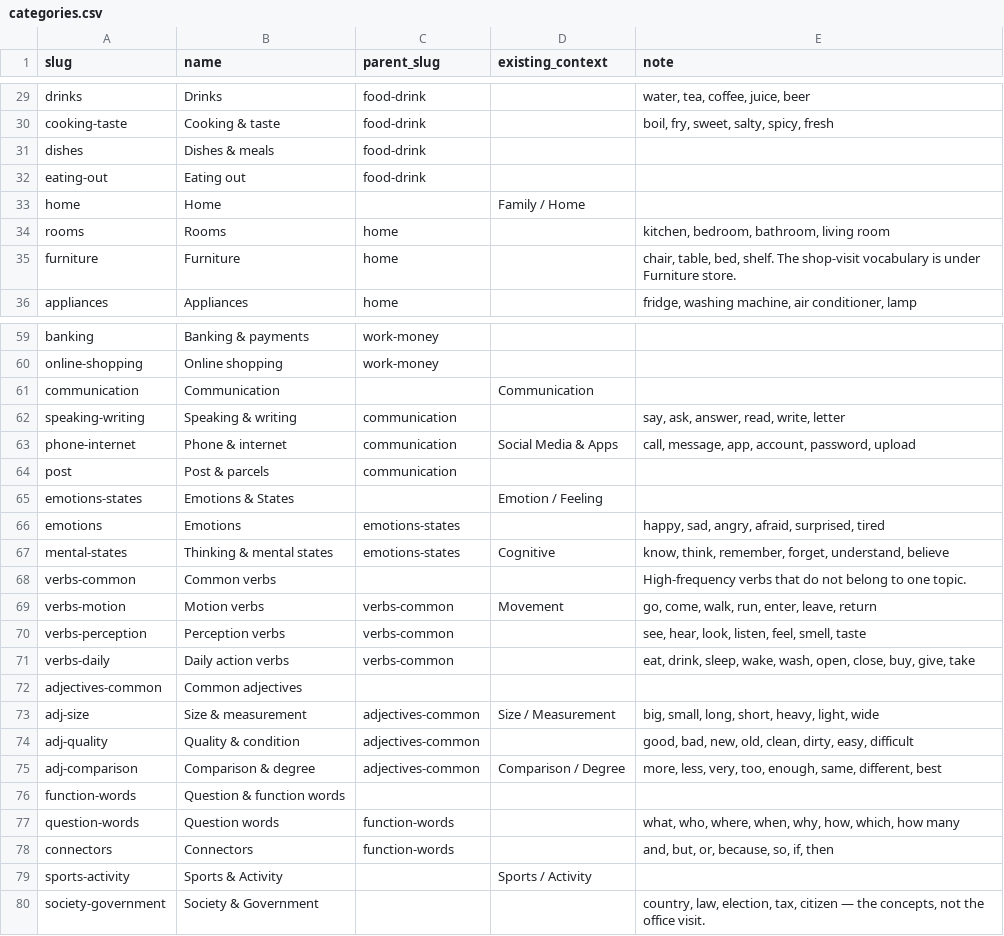
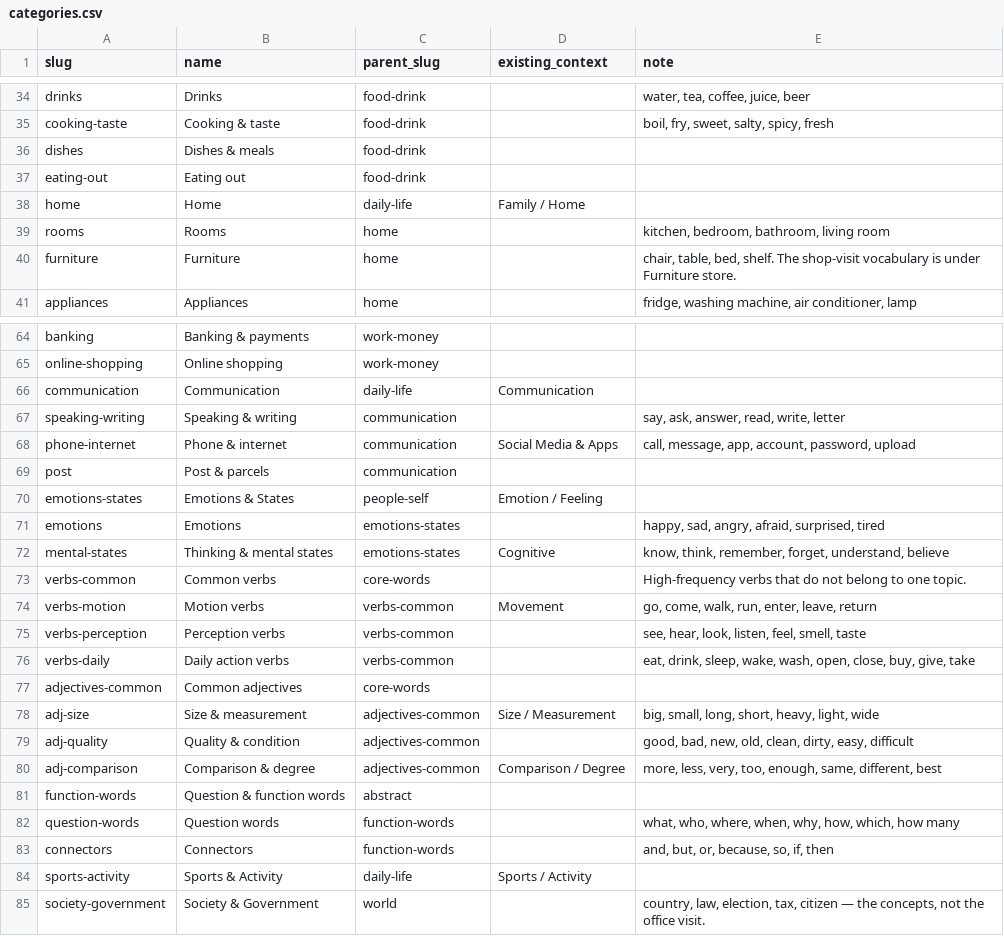
Before and after one commit to ifkarsyah/mitori, a CSV file: syllabus/categories.csv, drawn as a sheet; only a part is shown, gaps mark what is left out; the diff covers the shown part only.

```diff
--- a/syllabus/categories.csv
+++ b/syllabus/categories.csv
@@ -32,3 +37,3 @@ dishes,Dishes & meals,food-drink,,
 eating-out,Eating out,food-drink,,
-home,Home,,Family / Home,
+home,Home,daily-life,Family / Home,
 rooms,Rooms,home,,"kitchen, bedroom, bathroom, living room"
@@ -60,3 +65,3 @@ banking,Banking & payments,work-money,,
 online-shopping,Online shopping,work-money,,
-communication,Communication,,Communication,
+communication,Communication,daily-life,Communication,
 speaking-writing,Speaking & writing,communication,,"say, ask, answer, read, write, letter"
@@ -64,6 +69,6 @@ phone-internet,Phone & internet,communication,Social Media & Apps,"call, message
 post,Post & parcels,communication,,
-emotions-states,Emotions & States,,Emotion / Feeling,
+emotions-states,Emotions & States,people-self,Emotion / Feeling,
 emotions,Emotions,emotions-states,,"happy, sad, angry, afraid, surprised, tired"
 mental-states,Thinking & mental states,emotions-states,Cognitive,"know, think, remember, forget, understand, believe"
-verbs-common,Common verbs,,,"High-frequency verbs that do not belong to one topic."
+verbs-common,Common verbs,core-words,,"High-frequency verbs that do not belong to one topic."
 verbs-motion,Motion verbs,verbs-common,Movement,"go, come, walk, run, enter, leave, return"
@@ -71,3 +76,3 @@ verbs-perception,Perception verbs,verbs-common,,"see, hear, look, listen, feel,
 verbs-daily,Daily action verbs,verbs-common,,"eat, drink, sleep, wake, wash, open, close, buy, give, take"
-adjectives-common,Common adjectives,,,
+adjectives-common,Common adjectives,core-words,,
 adj-size,Size & measurement,adjectives-common,Size / Measurement,"big, small, long, short, heavy, light, wide"
@@ -75,6 +80,6 @@ adj-quality,Quality & condition,adjectives-common,,"good, bad, new, old, clean,
 adj-comparison,Comparison & degree,adjectives-common,Comparison / Degree,"more, less, very, too, enough, same, different, best"
-function-words,Question & function words,,,
+function-words,Question & function words,abstract,,
 question-words,Question words,function-words,,"what, who, where, when, why, how, which, how many"
 connectors,Connectors,function-words,,"and, but, or, because, so, if, then"
-sports-activity,Sports & Activity,,Sports / Activity,
-society-government,Society & Government,,,"country, law, election, tax, citizen — the concepts, not the office visit."
+sports-activity,Sports & Activity,daily-life,Sports / Activity,
+society-government,Society & Government,world,,"country, law, election, tax, citizen — the concepts, not the office visit."
```
Also changed, not shown: 5 added rows and 11 edited cells elsewhere in this file, db-export/public/category.csv, 11 other files.
